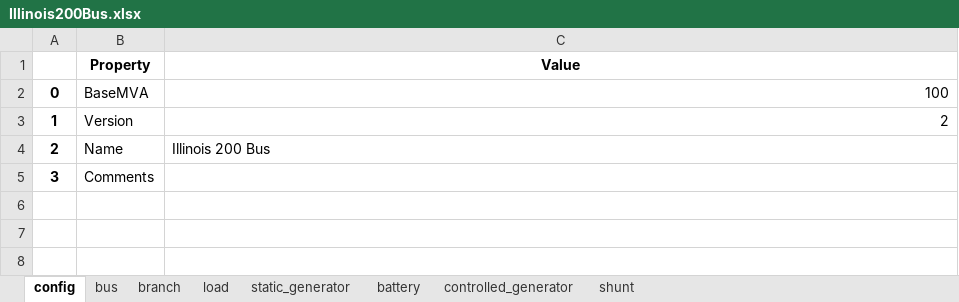
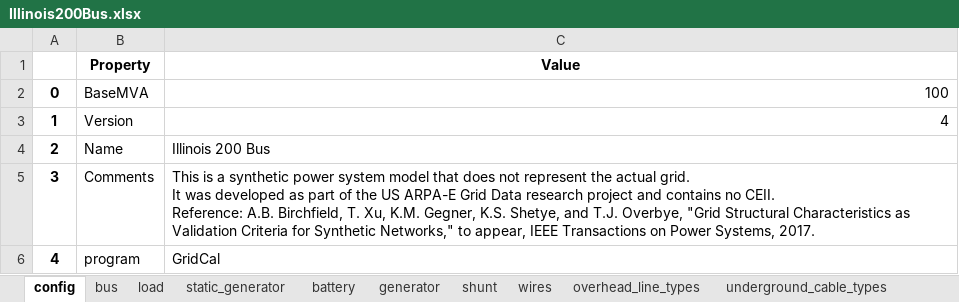
Before and after one commit to schuttpj86/vera1, an Excel workbook: Grids_and_profiles/grids/Illinois200Bus.xlsx, sheet config, drawn as a sheet; values as stored, in another font and other column widths than the file's, no borders; ↵ is a line break in a cell; the diff names each change by its address in the sheet, - before the commit and + after, or states it on an @@ line.

```diff
--- a/Grids_and_profiles/grids/Illinois200Bus.xlsx (sheet config)
+++ b/Grids_and_profiles/grids/Illinois200Bus.xlsx (sheet config)
-sheet tab: controlled_generator
+sheet tab: generator
+sheet tab: wires
+sheet tab: overhead_line_types
+sheet tab: underground_cable_types
-C3 (Value): 2
+C3 (Value): 4
-C5 (Value): (empty)
+C5 (Value): This is a synthetic power system model that does not represent the actual grid. ↵ It was developed as part of the US ARPA-E Grid Data research project and contains no CEII. ↵ Reference: A.B. Birchfield, T. Xu, K.M. Gegner, K.S. Shetye, and T.J. Overbye, "Grid Structural Characteristics as Validation Criteria for Synthetic Networks," to appear, IEEE Transactions on Power Systems, 2017.
+row 6: 4 | program | GridCal
```
Also changed, not shown: sheet branch, sheet bus, sheet load, sheet battery, sheet shunt, sheet static_generator, other sheet tabs, 6 other files.
